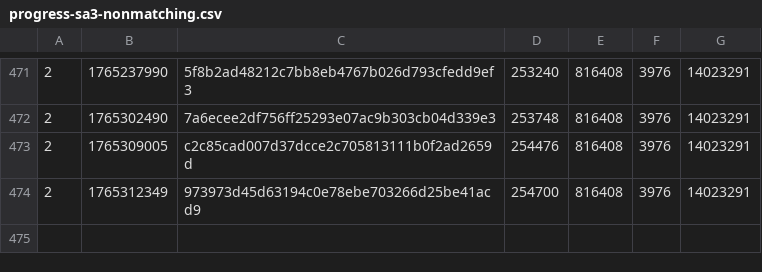
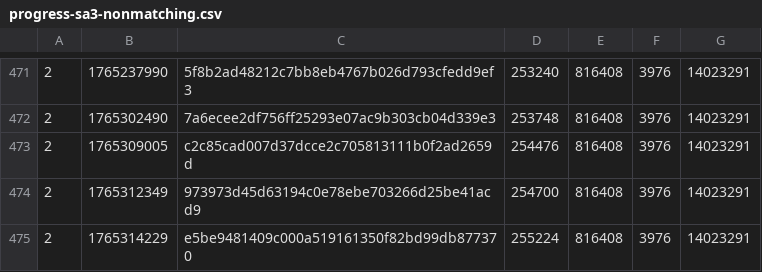
Before and after one commit to SAT-R/sa3, a CSV file: reports/progress-sa3-nonmatching.csv, drawn as a sheet; only a part is shown, gaps mark what is left out; the diff names each change by its address in the sheet, - before the commit and + after, or states it on an @@ line.

```diff
--- a/reports/progress-sa3-nonmatching.csv
+++ b/reports/progress-sa3-nonmatching.csv
+row 475: 2 | 1765314229 | e5be9481409c000a519161350f82bd99db877370 | 255224 | 816408 | 3976 | 14023291
```
Also changed, not shown: reports/progress-sa3-matching.csv, 2 other files.
